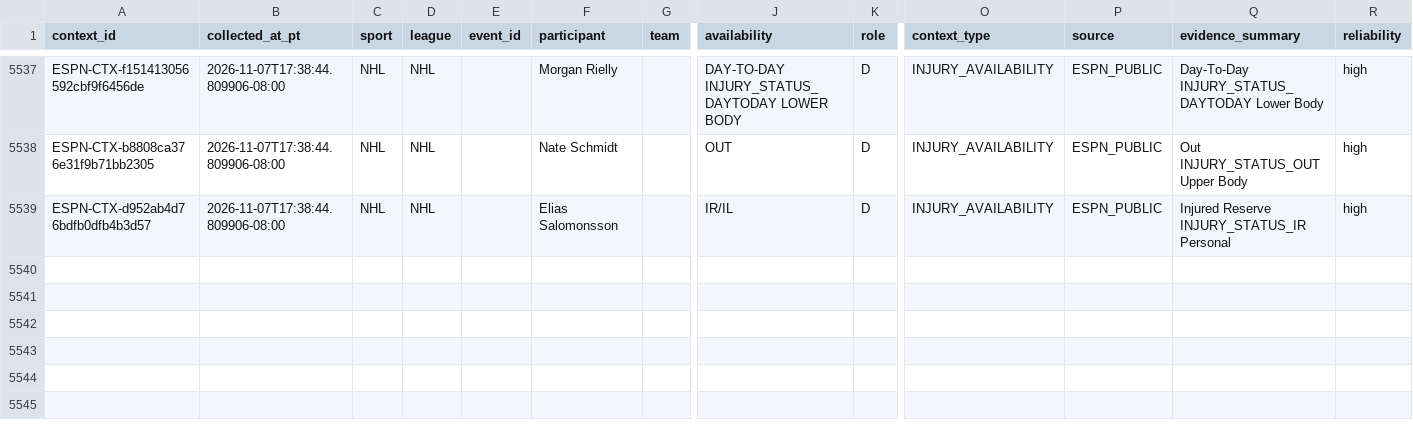
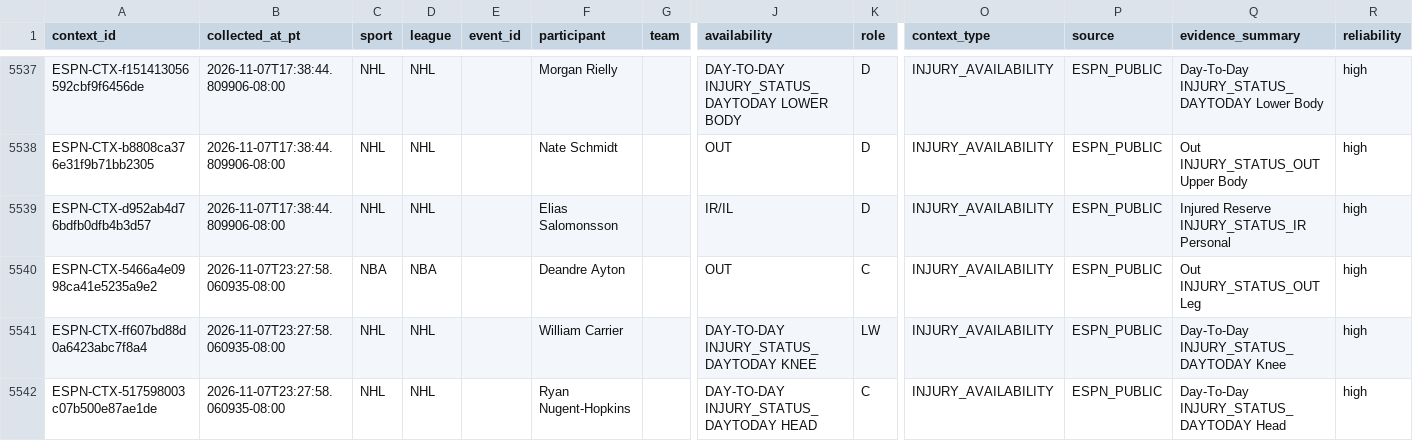
Before and after one commit to JordonNes/JordonNes.github.io, a CSV file: data/espn_context.csv, drawn as a sheet; only a part is shown, gaps mark what is left out; rows hold the shown columns only; the diff names each change by its address in the sheet, - before the commit and + after, or states it on an @@ line.

```diff
--- a/data/espn_context.csv
+++ b/data/espn_context.csv
+row 5540: ESPN-CTX-5466a4e0998ca41e5235a9e2 | 2026-11-07T23:27:58.060935-08:00 | NBA | NBA |  | Deandre Ayton |  | OUT | C | INJURY_AVAILABILITY | ESPN_PUBLIC | Out INJURY_STATUS_OUT Leg | high
+row 5541: ESPN-CTX-ff607bd88d0a6423abc7f8a4 | 2026-11-07T23:27:58.060935-08:00 | NHL | NHL |  | William Carrier |  | DAY-TO-DAY INJURY_STATUS_DAYTODAY KNEE | LW | INJURY_AVAILABILITY | ESPN_PUBLIC | Day-To-Day INJURY_STATUS_DAYTODAY Knee | high
+row 5542: ESPN-CTX-517598003c07b500e87ae1de | 2026-11-07T23:27:58.060935-08:00 | NHL | NHL |  | Ryan Nugent-Hopkins |  | DAY-TO-DAY INJURY_STATUS_DAYTODAY HEAD | C | INJURY_AVAILABILITY | ESPN_PUBLIC | Day-To-Day INJURY_STATUS_DAYTODAY Head | high
```
Also changed, not shown: 3 other files.
